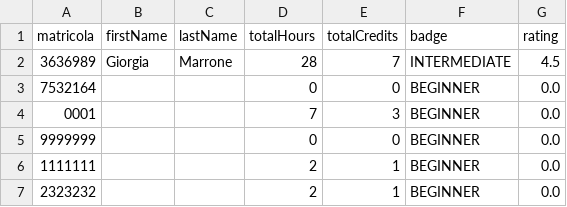
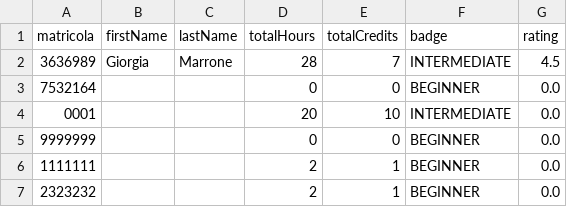
Before and after one commit to Sil2564/unibo_tutoring, a CSV file: data/credits.csv, drawn as a sheet.

```diff
--- a/data/credits.csv
+++ b/data/credits.csv
@@ -3,3 +3,3 @@ matricola;firstName;lastName;totalHours;totalCredits;badge;rating
 7532164;;;0;0;BEGINNER;0.0
-0001;;;7;3;BEGINNER;0.0
+0001;;;20;10;INTERMEDIATE;0.0
 9999999;;;0;0;BEGINNER;0.0
```
Also changed, not shown: data/completed_sessions.csv, 10 other files.
